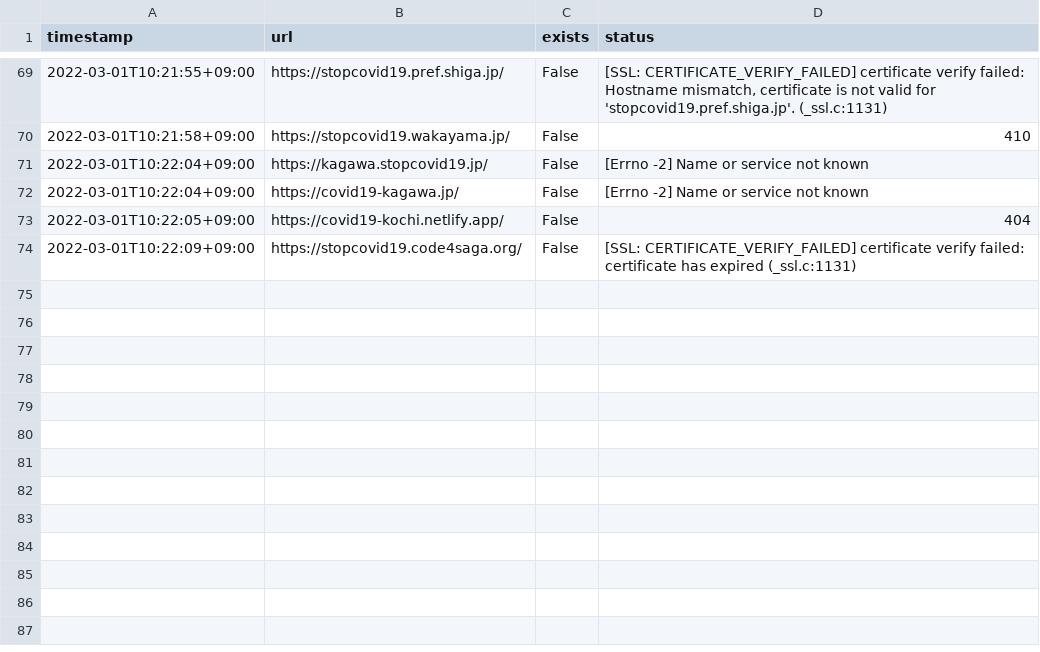
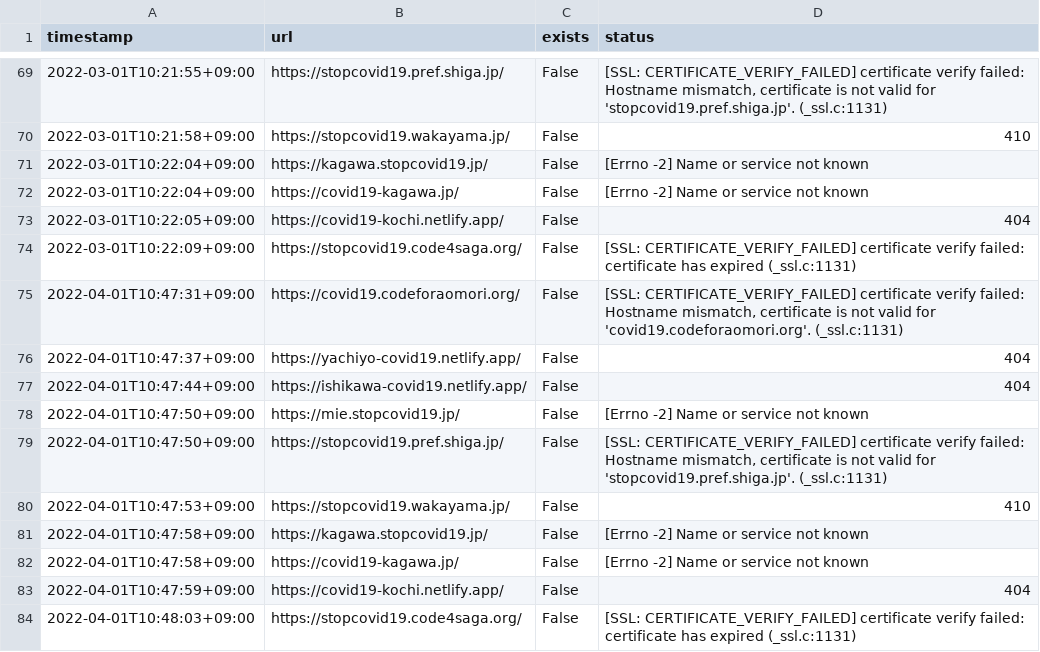
Before and after one commit to Murayu0225/covid19-chocolate, a CSV file: audit-forked-sites/error.csv, drawn as a sheet; only a part is shown, gaps mark what is left out.

Commit message:
Update FORKED_SITES.md

```diff
--- a/audit-forked-sites/error.csv
+++ b/audit-forked-sites/error.csv
@@ -74 +74,11 @@ timestamp,url,exists,status
 2022-03-01T10:22:09+09:00,https://stopcovid19.code4saga.org/,False,[SSL: CERTIFICATE_VERIFY_FAILED] certificate verify failed: certificate has expired (_ssl.c:1131)
+2022-04-01T10:47:31+09:00,https://covid19.codeforaomori.org/,False,"[SSL: CERTIFICATE_VERIFY_FAILED] certificate verify failed: Hostname mismatch, certificate is not valid for 'covid19.codeforaomori.org'. (_ssl.c:1131)"
+2022-04-01T10:47:37+09:00,https://yachiyo-covid19.netlify.app/,False,404
+2022-04-01T10:47:44+09:00,https://ishikawa-covid19.netlify.app/,False,404
+2022-04-01T10:47:50+09:00,https://mie.stopcovid19.jp/,False,[Errno -2] Name or service not known
+2022-04-01T10:47:50+09:00,https://stopcovid19.pref.shiga.jp/,False,"[SSL: CERTIFICATE_VERIFY_FAILED] certificate verify failed: Hostname mismatch, certificate is not valid for 'stopcovid19.pref.shiga.jp'. (_ssl.c:1131)"
+2022-04-01T10:47:53+09:00,https://stopcovid19.wakayama.jp/,False,410
+2022-04-01T10:47:58+09:00,https://kagawa.stopcovid19.jp/,False,[Errno -2] Name or service not known
+2022-04-01T10:47:58+09:00,https://covid19-kagawa.jp/,False,[Errno -2] Name or service not known
+2022-04-01T10:47:59+09:00,https://covid19-kochi.netlify.app/,False,404
+2022-04-01T10:48:03+09:00,https://stopcovid19.code4saga.org/,False,[SSL: CERTIFICATE_VERIFY_FAILED] certificate verify failed: certificate has expired (_ssl.c:1131)
```
